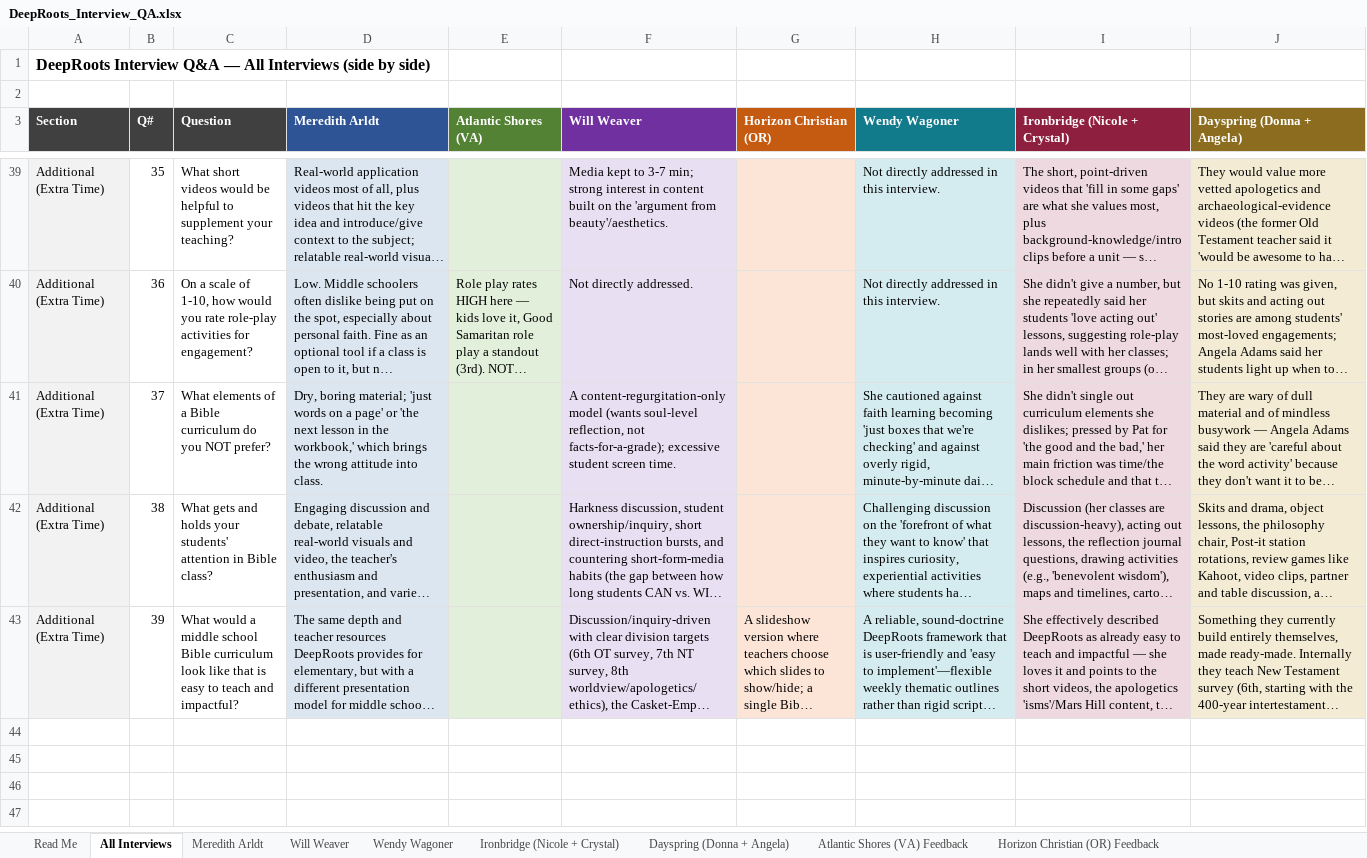
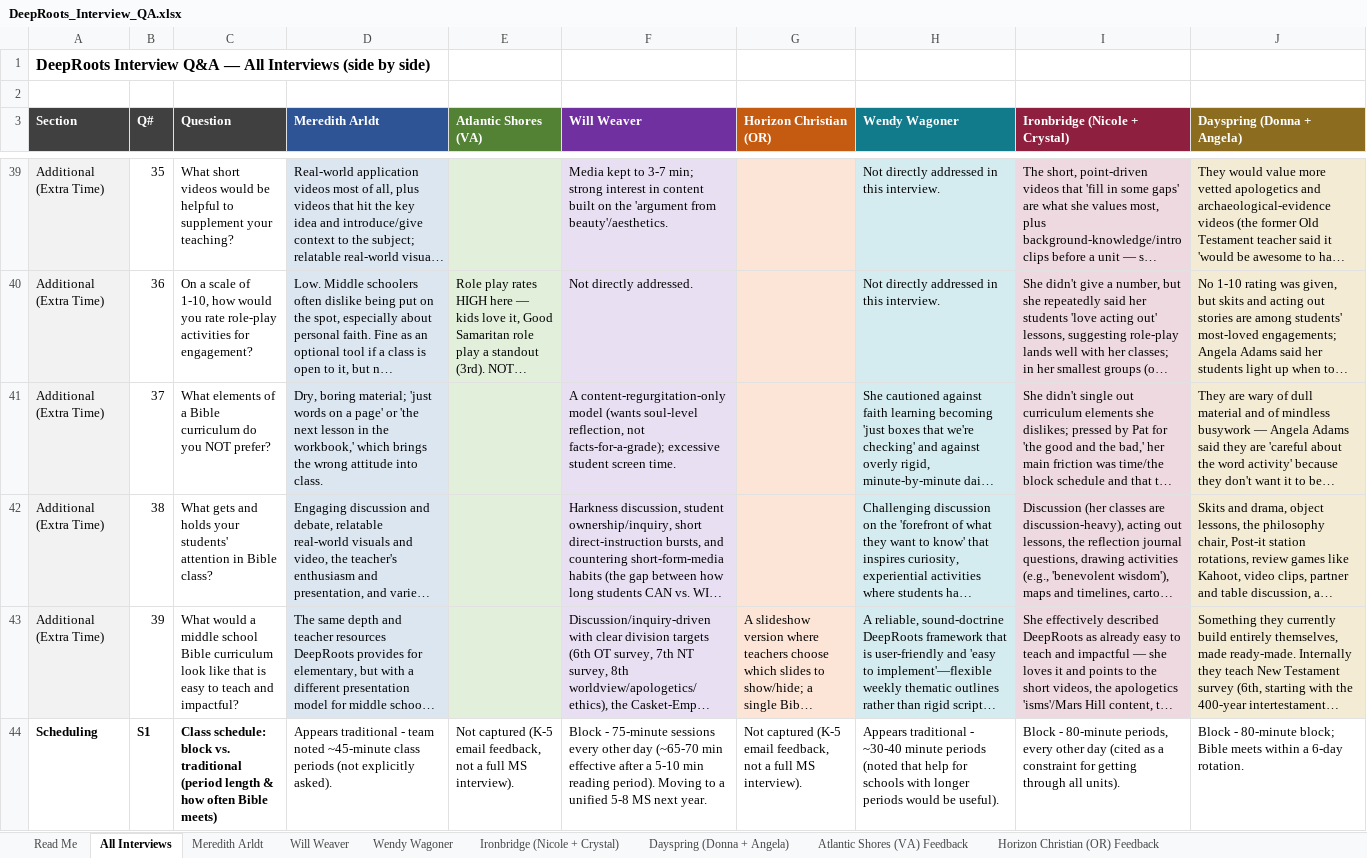
Before and after one commit to arkeo777/td-Winkler, an Excel workbook: outreach/DeepRoots_Interview_QA.xlsx, sheet All Interviews, drawn as a sheet; only a part is shown, gaps mark what is left out; long unchanged cells end in …; values as stored, in another font and other column widths than the file's, no borders; the diff names each change by its address in the sheet, - before the commit and + after, or states it on an @@ line.

```diff
--- a/outreach/DeepRoots_Interview_QA.xlsx (sheet All Interviews)
+++ b/outreach/DeepRoots_Interview_QA.xlsx (sheet All Interviews)
+row 44: Scheduling | S1 | Class schedule: block vs. traditional (period length & how often Bible meets) | Appears traditional - team noted ~45-minute class periods (not explicitly asked). | Not captured (K-5 email feedback, not a full MS interview). | Block - 75-minute sessions every other day (~65-70 min effective after a 5-10 min reading period). Moving to a unified 5-8 MS next year. | Not captured (K-5 email feedback, not a full MS interview). | Appears traditional - ~30-40 minute periods (noted that help for schools with longer periods would be useful). | Block - 80-minute periods, every other day (cited as a constraint for getting through all units). | Block - 80-minute block; Bible meets within a 6-day rotation.
```
